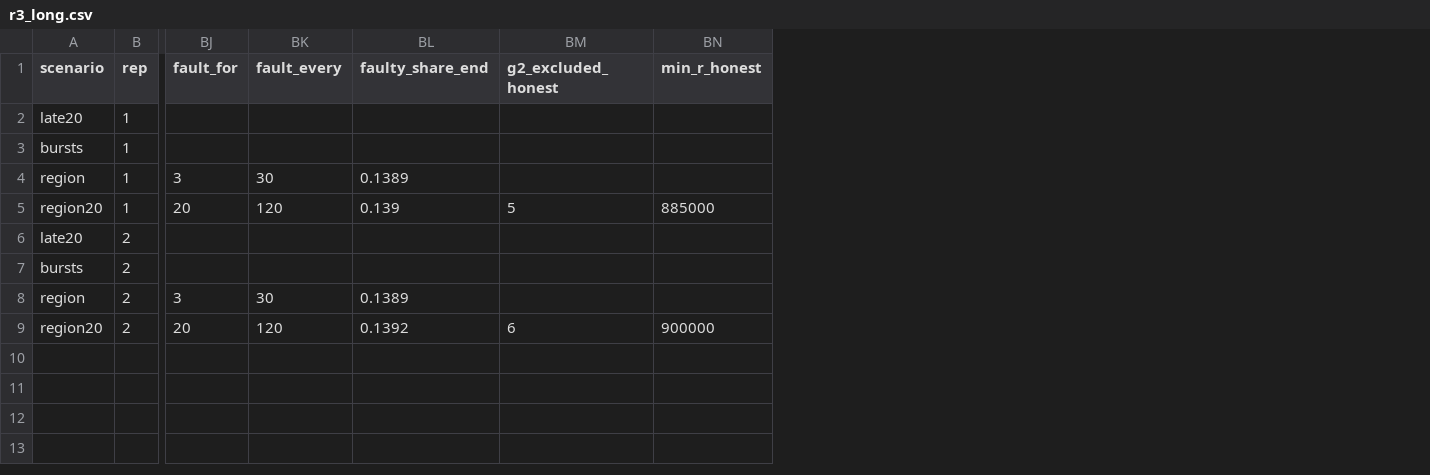
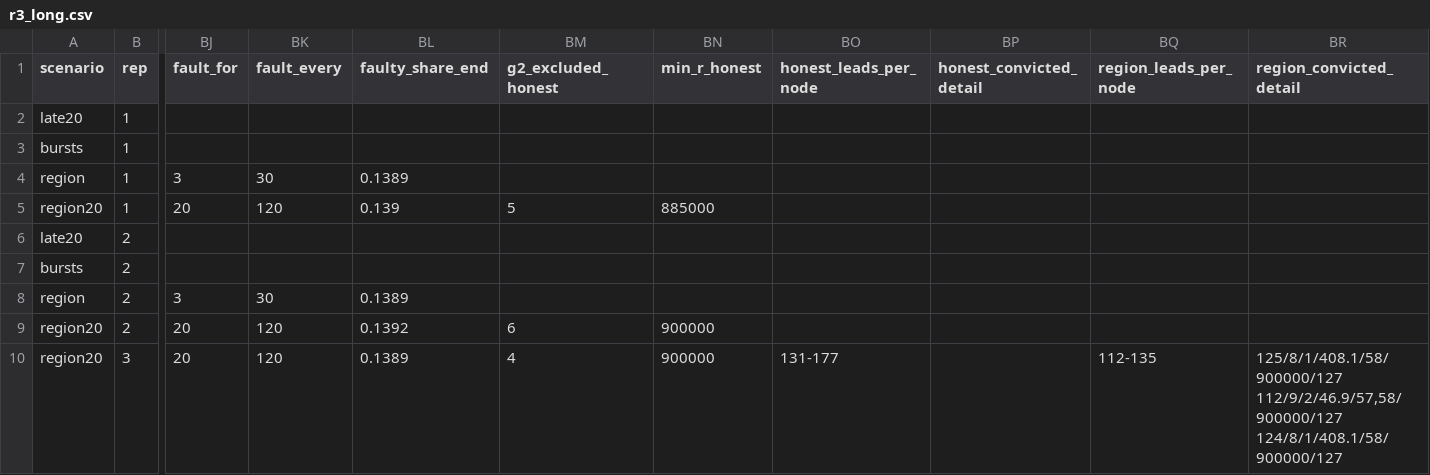
Before and after one commit to CTW2000/trust2-hotstuff-sim, a CSV file: prototype/benchmark/results-p5/r3_long.csv, drawn as a sheet; only a part is shown, gaps mark what is left out; rows hold the shown columns only; the diff names each change by its address in the sheet, - before the commit and + after, or states it on an @@ line.

```diff
--- a/prototype/benchmark/results-p5/r3_long.csv
+++ b/prototype/benchmark/results-p5/r3_long.csv
+column BO (honest_leads_per_node), empty
+column BP (honest_convicted_detail), empty
+column BQ (region_leads_per_node), empty
+column BR (region_convicted_detail), empty
+row 10: region20 | 3 | 20 | 120 | 0.1389 | 4 | 900000 | 131-177 |  | 112-135 | 125/8/1/408.1/58/900000/127 112/9/2/46.9/57,58/900000/127 124/8/1/408.1/58/900000/127
```
Also changed, not shown: prototype/benchmark/results-p5/r4_load.csv, 3 other files.
